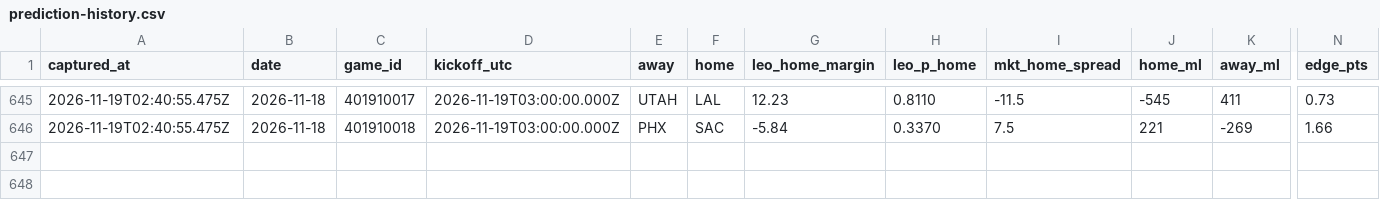
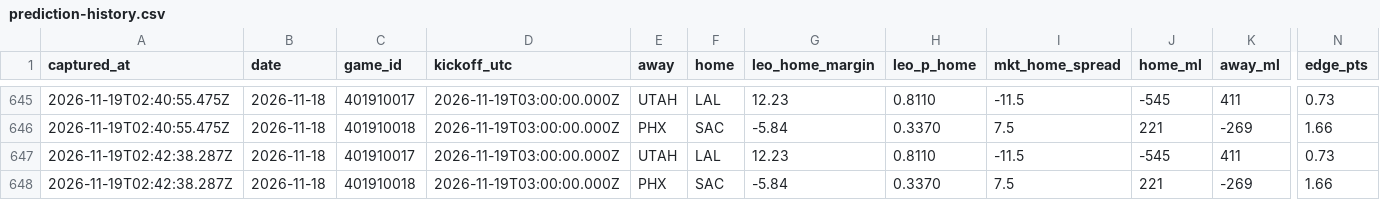
Before and after one commit to flychico/lydiaslab, a CSV file: data/nba/prediction-history.csv, drawn as a sheet; only a part is shown, gaps mark what is left out; rows hold the shown columns only; the diff names each change by its address in the sheet, - before the commit and + after, or states it on an @@ line.

```diff
--- a/data/nba/prediction-history.csv
+++ b/data/nba/prediction-history.csv
+row 647: 2026-11-19T02:42:38.287Z | 2026-11-18 | 401910017 | 2026-11-19T03:00:00.000Z | UTAH | LAL | 12.23 | 0.8110 | -11.5 | -545 | 411 | 0.73
+row 648: 2026-11-19T02:42:38.287Z | 2026-11-18 | 401910018 | 2026-11-19T03:00:00.000Z | PHX | SAC | -5.84 | 0.3370 | 7.5 | 221 | -269 | 1.66
```
Also changed, not shown: 6 other files.
